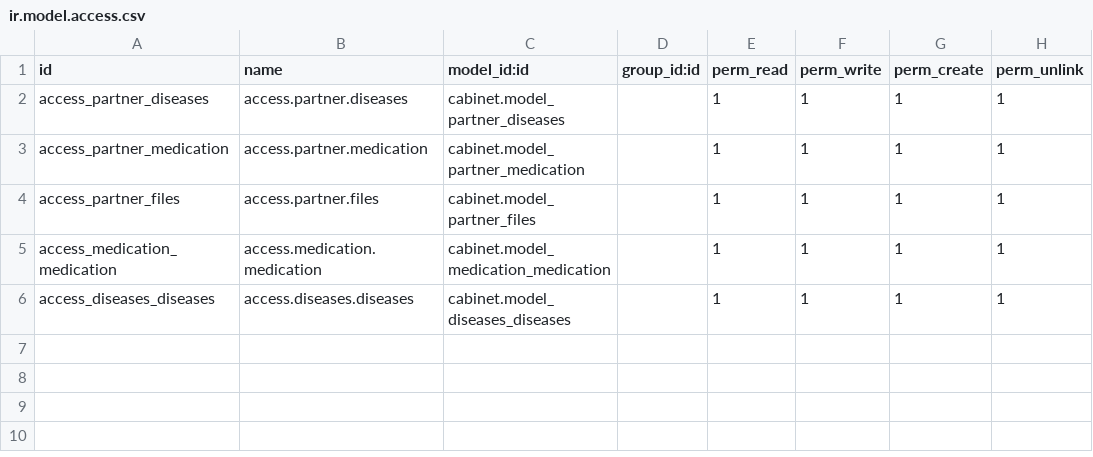
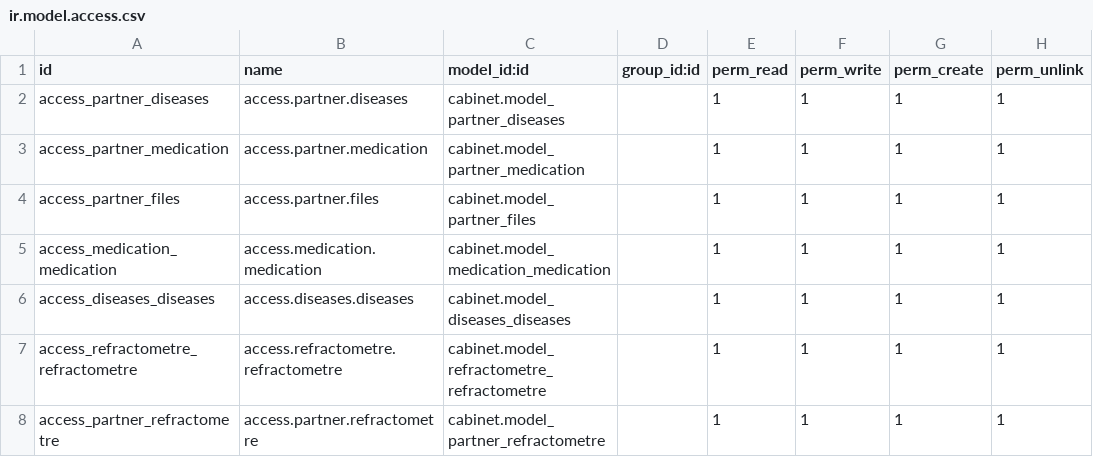
Before and after one commit to qbdq/odoo_addons, a CSV file: cabinet/security/ir.model.access.csv, drawn as a sheet; the diff names each change by its address in the sheet, - before the commit and + after, or states it on an @@ line.

```diff
--- a/cabinet/security/ir.model.access.csv
+++ b/cabinet/security/ir.model.access.csv
+row 7: access_refractometre_refractometre | access.refractometre.refractometre | cabinet.model_refractometre_refractometre |  | 1 | 1 | 1 | 1
+row 8: access_partner_refractometre | access.partner.refractometre | cabinet.model_partner_refractometre |  | 1 | 1 | 1 | 1
```
Also changed, not shown: 4 other files.
